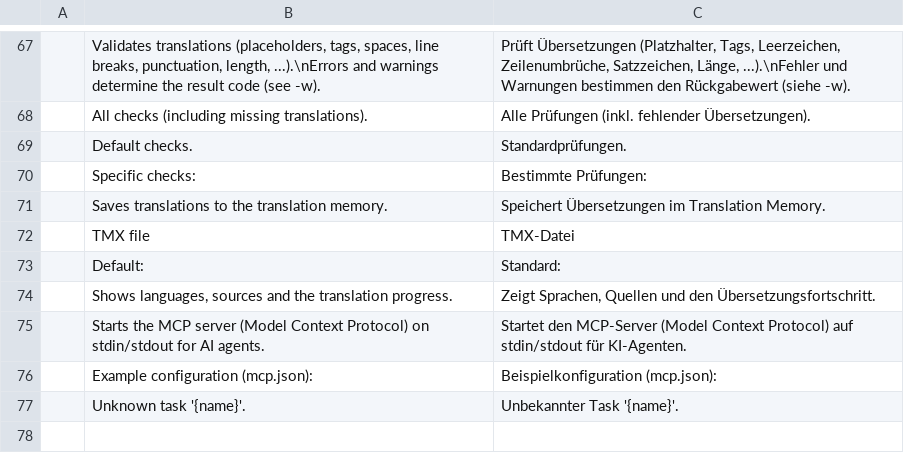
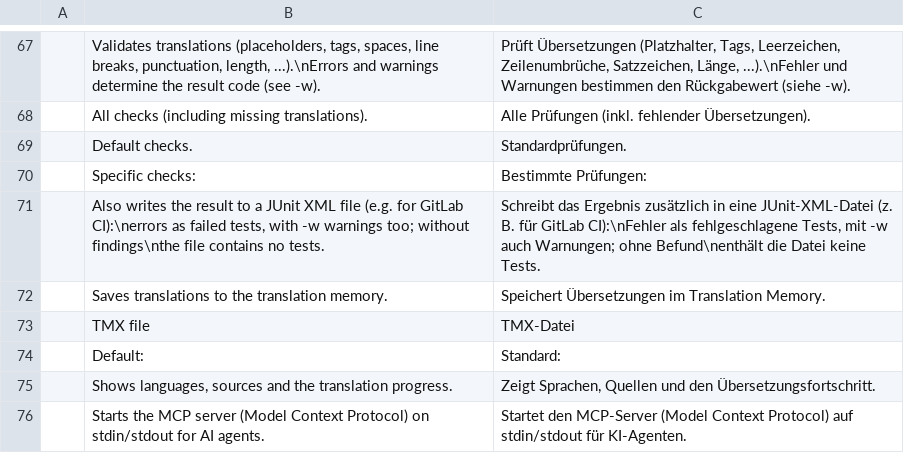
Before and after one commit to mcpride/susi-the-cat, a TSV file: crates/core/src/i18n/de-cli.tsv, drawn as a sheet; only a part is shown, gaps mark what is left out; the shorter side is filled out with more unchanged rows; the diff names each change by its address in the sheet, - before the commit and + after, or states it on an @@ line.

Commit message:
feat(CLI): add JUnit XML report for validation results
`susi-cli validate -junit:file` additionally writes the validation result
as a JUnit XML report, e.g. for GitLab CI unit test reports
(artifacts:reports:junit).

- Each finding is a failed test case: class name = source, name =
  "[language] context: check", failure text = message, original and
  translation; repeated names get a suffix as GitLab drops duplicates
- Errors are always reported, warnings only with -w (same rule as the
  exit code); without findings the file is written without test cases
- Control characters are written as [U+XXXX] to keep the XML valid
- The file attribute holds the source path relative to the working
  directory; missing directories are created

```diff
--- a/crates/core/src/i18n/de-cli.tsv
+++ b/crates/core/src/i18n/de-cli.tsv
+row 71:  | Also writes the result to a JUnit XML file (e.g. for GitLab CI):\nerrors as failed tests, with -w warnings too; without findings\nthe file contains no tests. | Schreibt das Ergebnis zusätzlich in eine JUnit-XML-Datei (z. B. für GitLab CI):\nFehler als fehlgeschlagene Tests, mit -w auch Warnungen; ohne Befund\nenthält die Datei keine Tests.
```
Also changed, not shown: 8 other files.
